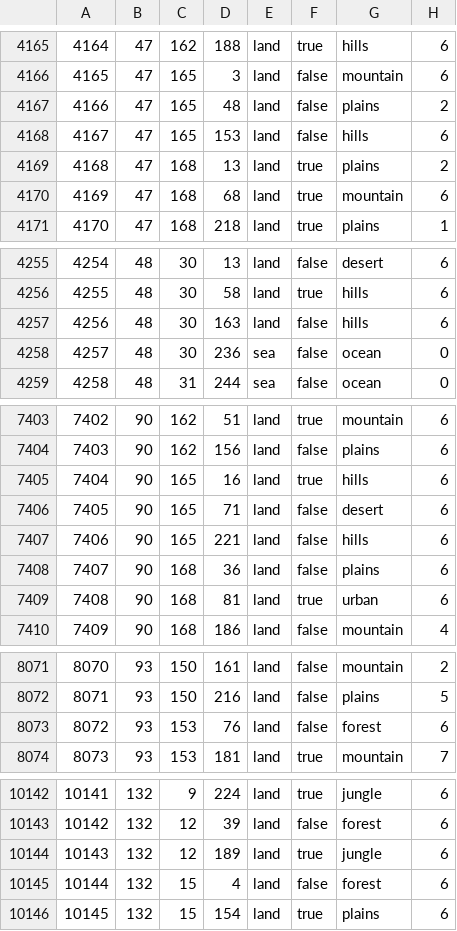
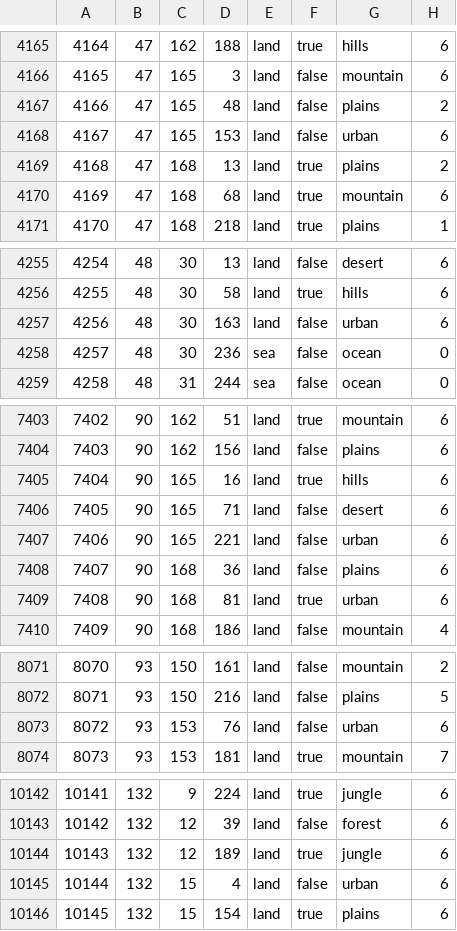
Before and after one commit to Ormr1/Hearts-of-Diesel-1920, a CSV file: map/definition.csv, drawn as a sheet; only a part is shown, gaps mark what is left out; the diff covers the shown part only.

```diff
--- a/map/definition.csv
+++ b/map/definition.csv
@@ -4167,3 +4167,3 @@
 4166;47;165;48;land;false;plains;2
-4167;47;165;153;land;false;hills;6
+4167;47;165;153;land;false;urban;6
 4168;47;168;13;land;true;plains;2
@@ -4256,3 +4256,3 @@
 4255;48;30;58;land;true;hills;6
-4256;48;30;163;land;false;hills;6
+4256;48;30;163;land;false;urban;6
 4257;48;30;236;sea;false;ocean;0
@@ -7406,3 +7406,3 @@
 7405;90;165;71;land;false;desert;6
-7406;90;165;221;land;false;hills;6
+7406;90;165;221;land;false;urban;6
 7407;90;168;36;land;false;plains;6
@@ -8072,3 +8072,3 @@
 8071;93;150;216;land;false;plains;5
-8072;93;153;76;land;false;forest;6
+8072;93;153;76;land;false;urban;6
 8073;93;153;181;land;true;mountain;7
@@ -10144,3 +10144,3 @@
 10143;132;12;189;land;true;jungle;6
-10144;132;15;4;land;false;forest;6
+10144;132;15;4;land;false;urban;6
 10145;132;15;154;land;true;plains;6
```
Also changed, not shown: 1 edited cell elsewhere in this file, 1 other file.
